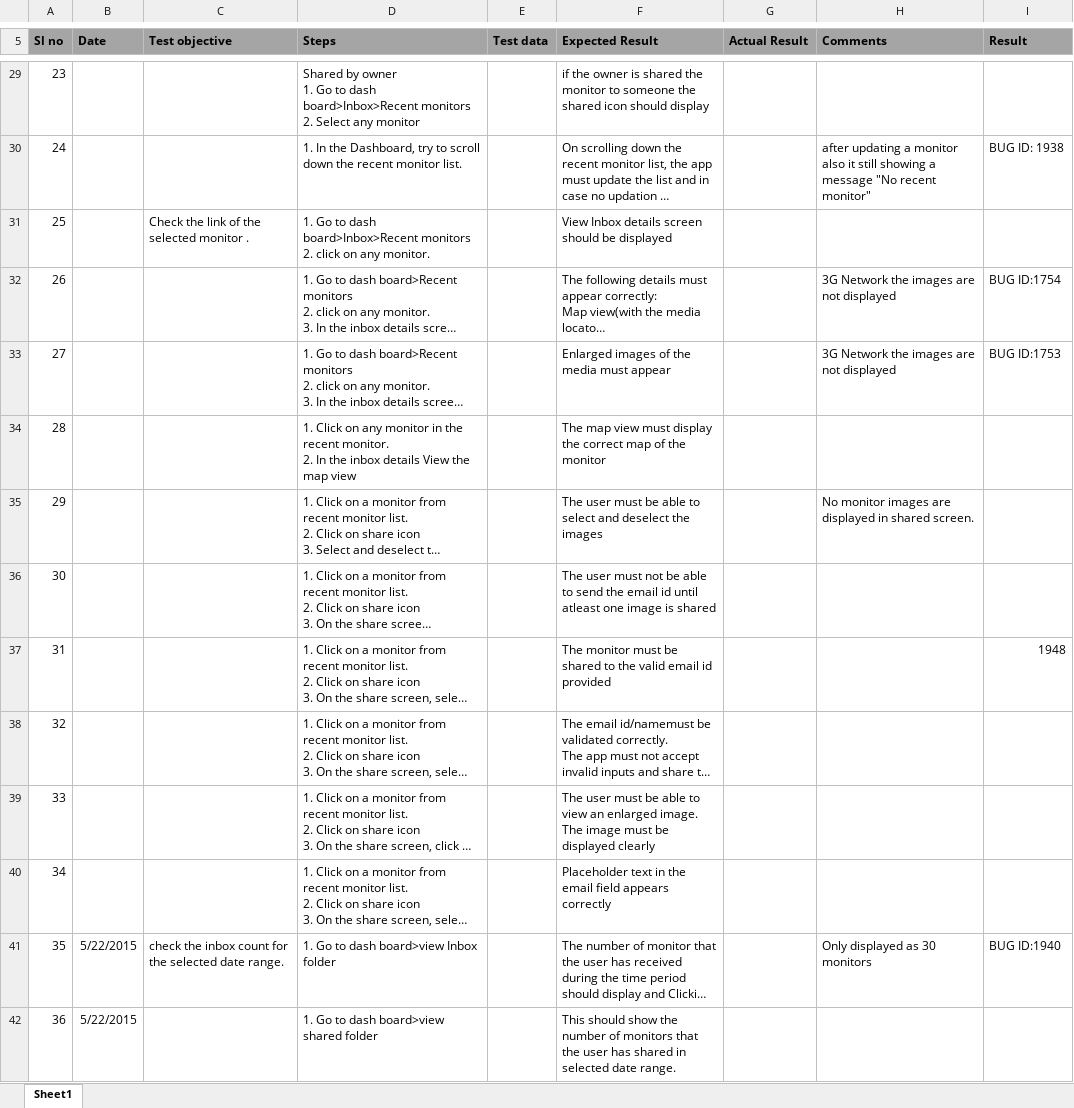
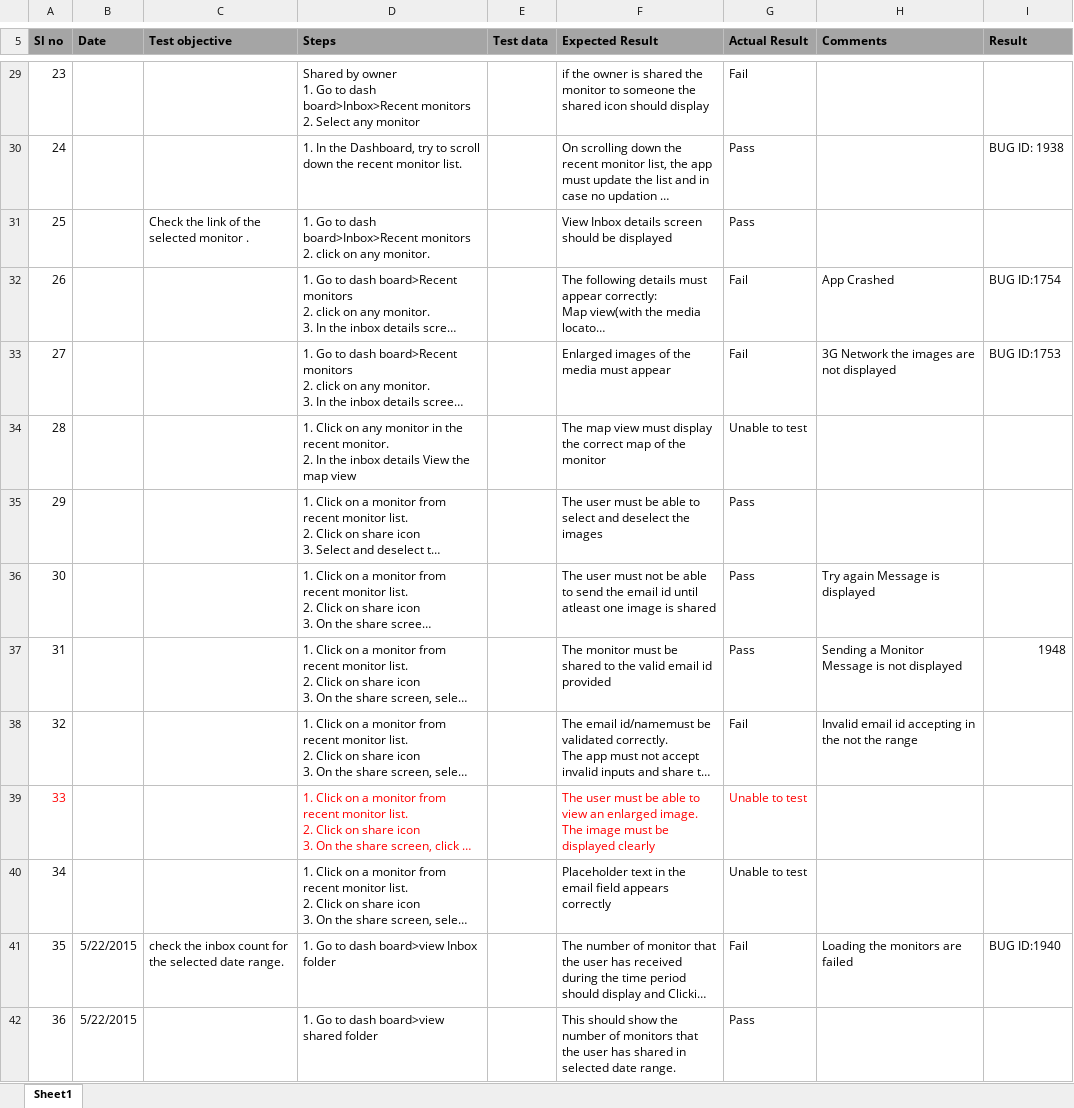
Before and after one commit to Snapooh/TESTING, an Excel workbook: MMS/Test Cases/MONITOR_VIEW/MONITOR_VIEW 3.0.xlsx, sheet Sheet1, drawn as a sheet; only a part is shown, gaps mark what is left out; long unchanged cells end in …; values as stored, in another font and other column widths than the file's, no borders; conditional formats not drawn; the diff covers the shown part only; the diff names each change by its address in the sheet, - before the commit and + after, or states it on an @@ line.

```diff
--- a/MMS/Test Cases/MONITOR_VIEW/MONITOR_VIEW 3.0.xlsx (sheet Sheet1)
+++ b/MMS/Test Cases/MONITOR_VIEW/MONITOR_VIEW 3.0.xlsx (sheet Sheet1)
-G29 (Actual Result): (empty)
+G29 (Actual Result): Fail
-G30:G31 (Actual Result): (empty)
+G30:G31 (Actual Result): Pass
-H30 (Comments): after updating a monitor also it still showing a message "No recent monitor"
+H30 (Comments): (empty)
-G32:G33 (Actual Result): (empty)
+G32:G33 (Actual Result): Fail
-H32 (Comments): 3G Network the images are not displayed
+H32 (Comments): App Crashed
-G34 (Actual Result): (empty)
+G34 (Actual Result): Unable to test
-G35:G37 (Actual Result): (empty)
+G35:G37 (Actual Result): Pass
-H35 (Comments): No monitor images are displayed in shared screen.
+H35 (Comments): (empty)
-H36 (Comments): (empty)
+H36 (Comments): Try again Message is displayed
-H37 (Comments): (empty)
+H37 (Comments): Sending a Monitor Message is not displayed
-G38 (Actual Result): (empty)
+G38 (Actual Result): Fail
-H38 (Comments): (empty)
+H38 (Comments): Invalid email id accepting in the not the range
-A39 text colour: black
+A39 text colour: #FF0000
-D39 text colour: black
+D39 text colour: #FF0000
-F39 text colour: black
+F39 text colour: #FF0000
-G39:G40 (Actual Result): (empty)
+G39:G40 (Actual Result): Unable to test
-G41 (Actual Result): (empty)
+G41 (Actual Result): Fail
-H41 (Comments): Only displayed as 30 monitors
+H41 (Comments): Loading the monitors are failed
-G42 (Actual Result): (empty)
+G42 (Actual Result): Pass
```
Also changed, not shown: 76 edited cells and cell formats elsewhere in this sheet, MMS/Defect Report/Monitor View/Monitor_View V1.0.xlsx, 2 other files.
